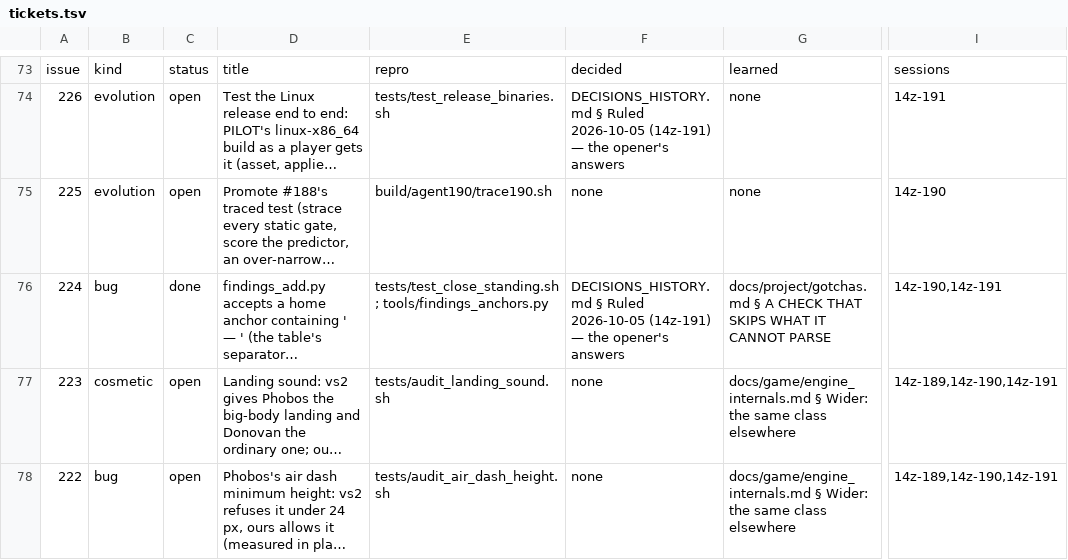
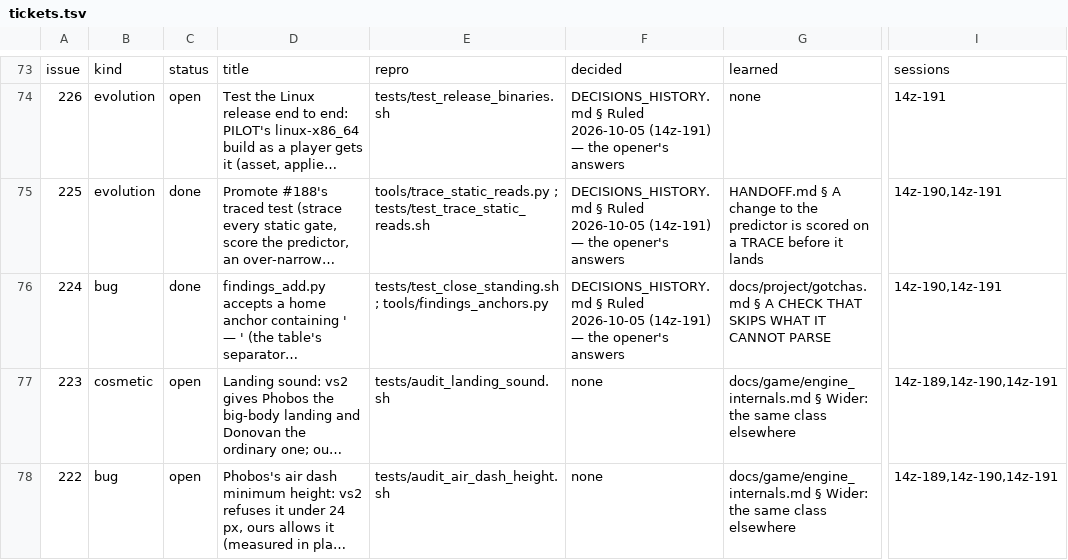
Before and after one commit to DefinitelyFrenchName/VampireSaved, a TSV file: docs/project/tickets.tsv, drawn as a sheet; only a part is shown, gaps mark what is left out; long unchanged cells end in …; the diff names each change by its address in the sheet, - before the commit and + after, or states it on an @@ line.

```diff
--- a/docs/project/tickets.tsv
+++ b/docs/project/tickets.tsv
-C75: open
+C75: done
-E75: build/agent190/trace190.sh
+E75: tools/trace_static_reads.py ; tests/test_trace_static_reads.sh
-F75: none
+F75: DECISIONS_HISTORY.md § Ruled 2026-10-05 (14z-191) — the opener's answers
-G75: none
+G75: HANDOFF.md § A change to the predictor is scored on a TRACE before it lands
-I75: 14z-190
+I75: 14z-190,14z-191
```
Also changed, not shown: docs/project/tickets_github.tsv, 3 other files.
